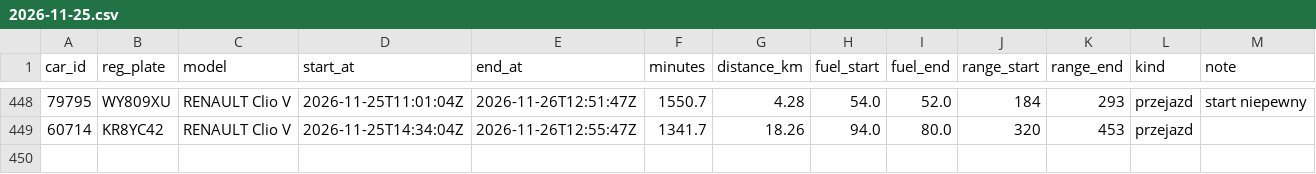
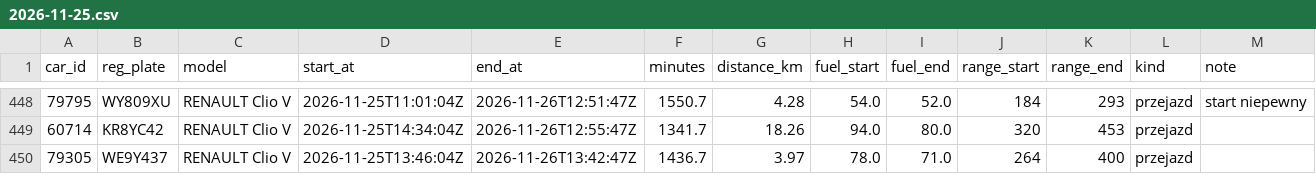
Before and after one commit to szymonslazak-rgb/traficar-warszawa, a CSV file: data/trips/2026-11-25.csv, drawn as a sheet; only a part is shown, gaps mark what is left out.

```diff
--- a/data/trips/2026-11-25.csv
+++ b/data/trips/2026-11-25.csv
@@ -449 +449,2 @@ car_id,reg_plate,model,start_at,end_at,minutes,distance_km,fuel_start,fuel_end,r
 60714,KR8YC42,RENAULT Clio V,2026-11-25T14:34:04Z,2026-11-26T12:55:47Z,1341.7,18.26,94.0,80.0,320,453,przejazd,
+79305,WE9Y437,RENAULT Clio V,2026-11-25T13:46:04Z,2026-11-26T13:42:47Z,1436.7,3.97,78.0,71.0,264,400,przejazd,
```
Also changed, not shown: data/reads/2026-11-26.csv, data/trips/2026-11-26.csv, 4 other files.
